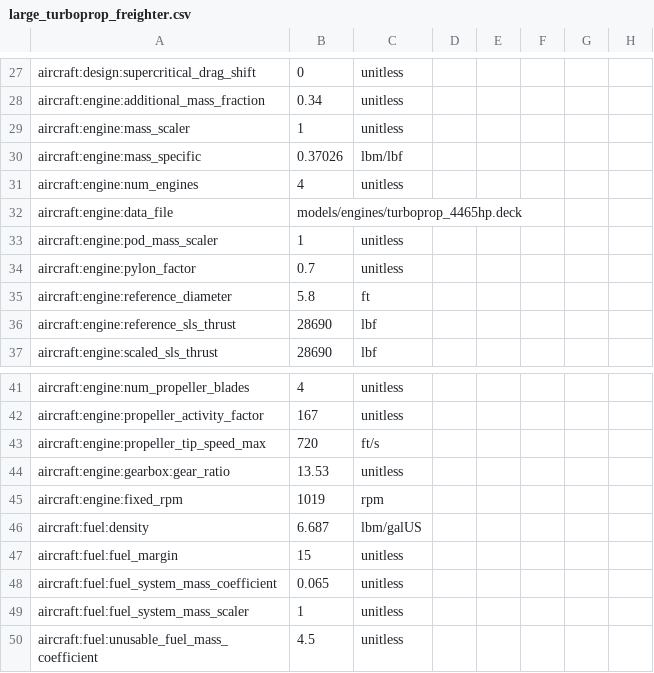
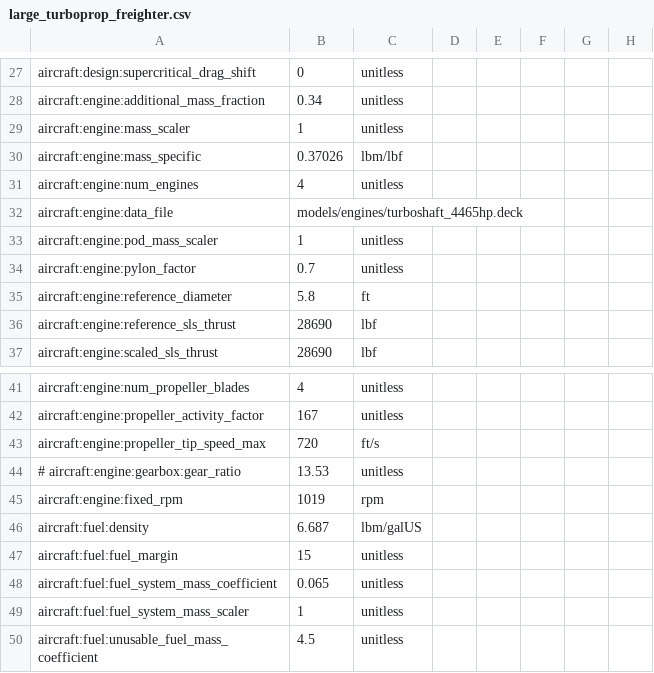
Before and after one commit to OpenMDAO/Aviary, a CSV file: aviary/models/large_turboprop_freighter/large_turboprop_freighter.csv, drawn as a sheet; only a part is shown, gaps mark what is left out; the diff names each change by its address in the sheet, - before the commit and + after, or states it on an @@ line.

Commit message:
fixes for regional turboprop model

```diff
--- a/aviary/models/large_turboprop_freighter/large_turboprop_freighter.csv
+++ b/aviary/models/large_turboprop_freighter/large_turboprop_freighter.csv
-B32: models/engines/turboprop_4465hp.deck
+B32: models/engines/turboshaft_4465hp.deck
-A44: aircraft:engine:gearbox:gear_ratio
+A44: # aircraft:engine:gearbox:gear_ratio
```
Also changed, not shown: 6 other files.
